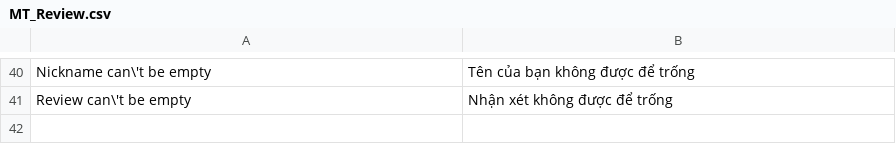
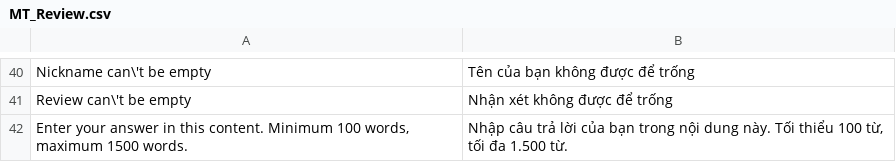
Before and after one commit to cleversoft/kidsplaza, a CSV file: app/locale/vi_VN/MT_Review.csv, drawn as a sheet; only a part is shown, gaps mark what is left out.

Commit message:
Upgrade translates mt review

```diff
--- a/app/locale/vi_VN/MT_Review.csv
+++ b/app/locale/vi_VN/MT_Review.csv
@@ -41 +41,2 @@
 "Review can\'t be empty","Nhận xét không được để trống"
+"Enter your answer in this content. Minimum 100 words, maximum 1500 words.","Nhập câu trả lời của bạn trong nội dung này. Tối thiểu 100 từ, tối đa 1.500 từ."
```
Also changed, not shown: 1 other file.
